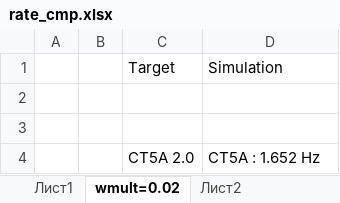
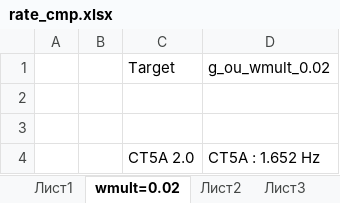
Before and after one commit to niknovikov19/model_tuner, an Excel workbook: test_data/main/test_subnet_opt_A1/rate_cmp.xlsx, sheet wmult=0.02, drawn as a sheet; only a part is shown; values as stored, in another font and other column widths than the file's, no borders; the diff names each change by its address in the sheet, - before the commit and + after, or states it on an @@ line.

```diff
--- a/test_data/main/test_subnet_opt_A1/rate_cmp.xlsx (sheet wmult=0.02)
+++ b/test_data/main/test_subnet_opt_A1/rate_cmp.xlsx (sheet wmult=0.02)
+sheet tab: Лист3
-D1: Simulation
+D1: g_ou_wmult_0.02
```
Also changed, not shown: sheet Лист2, other sheet tabs, 17 other files.
